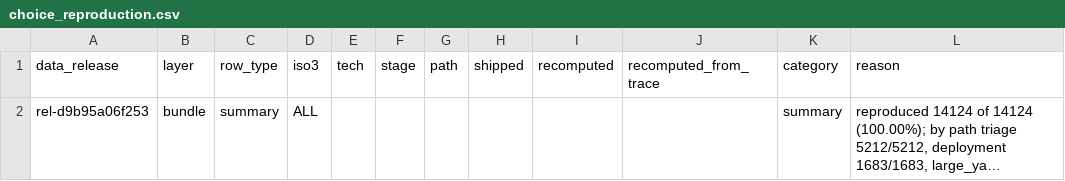
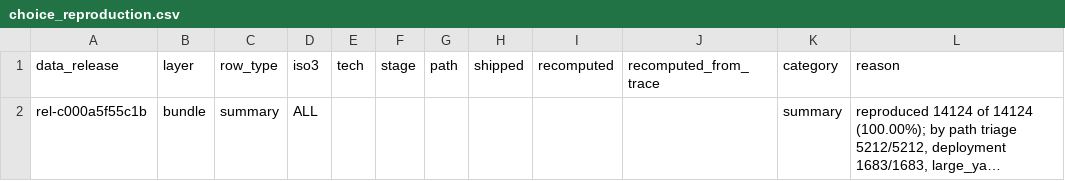
Before and after one commit to lrcarey222/Opportunity_Security_Indices, a CSV file: qc/results/choice_reproduction.csv, drawn as a sheet; long unchanged cells end in …; the diff names each change by its address in the sheet, - before the commit and + after, or states it on an @@ line.

```diff
--- a/qc/results/choice_reproduction.csv
+++ b/qc/results/choice_reproduction.csv
-A2 (data_release): rel-d9b95a06f253
+A2 (data_release): rel-c000a5f55c1b
```
Also changed, not shown: qc/results/bundle_qc_checks.csv, qc/results/qc_golden_case_status.csv, 9 other files.
